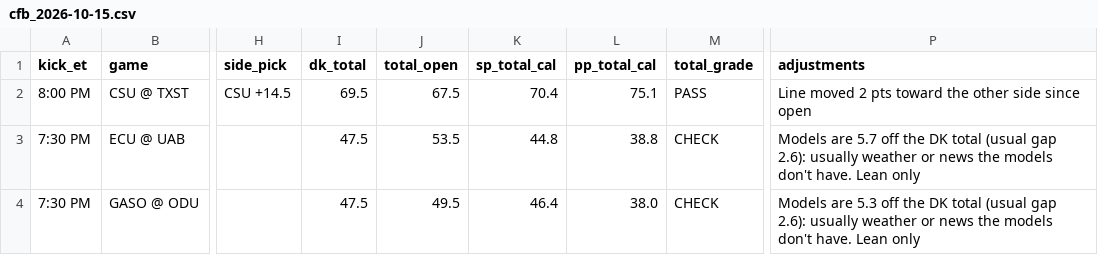
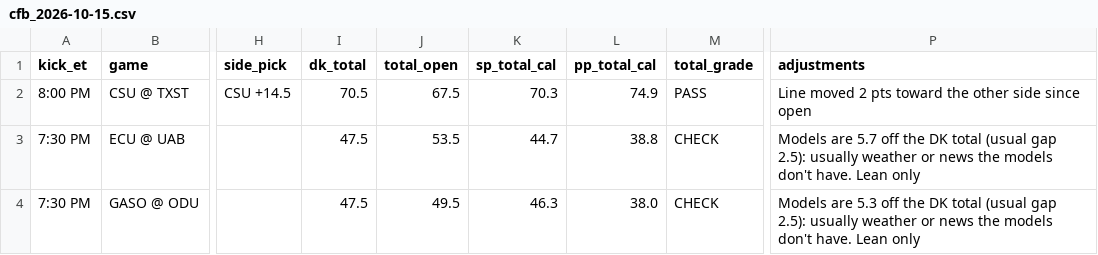
Before and after one commit to tdfarrell/betting-research, a CSV file: data/boards/cfb_2026-10-15.csv, drawn as a sheet; only a part is shown, gaps mark what is left out; the diff names each change by its address in the sheet, - before the commit and + after, or states it on an @@ line.

```diff
--- a/data/boards/cfb_2026-10-15.csv
+++ b/data/boards/cfb_2026-10-15.csv
-I2 (dk_total): 69.5
+I2 (dk_total): 70.5
-K2 (sp_total_cal): 70.4
+K2 (sp_total_cal): 70.3
-L2 (pp_total_cal): 75.1
+L2 (pp_total_cal): 74.9
-K3 (sp_total_cal): 44.8
+K3 (sp_total_cal): 44.7
-P3 (adjustments): …(usual gap 2.6): usually weather…
+P3 (adjustments): …(usual gap 2.5): usually weather…
-K4 (sp_total_cal): 46.4
+K4 (sp_total_cal): 46.3
-P4 (adjustments): …(usual gap 2.6): usually weather…
+P4 (adjustments): …(usual gap 2.5): usually weather…
```
Also changed, not shown: data/boards/cfb_2026-10-17.csv, data/boards/nfl_2026_wk06.csv, 23 other files.
